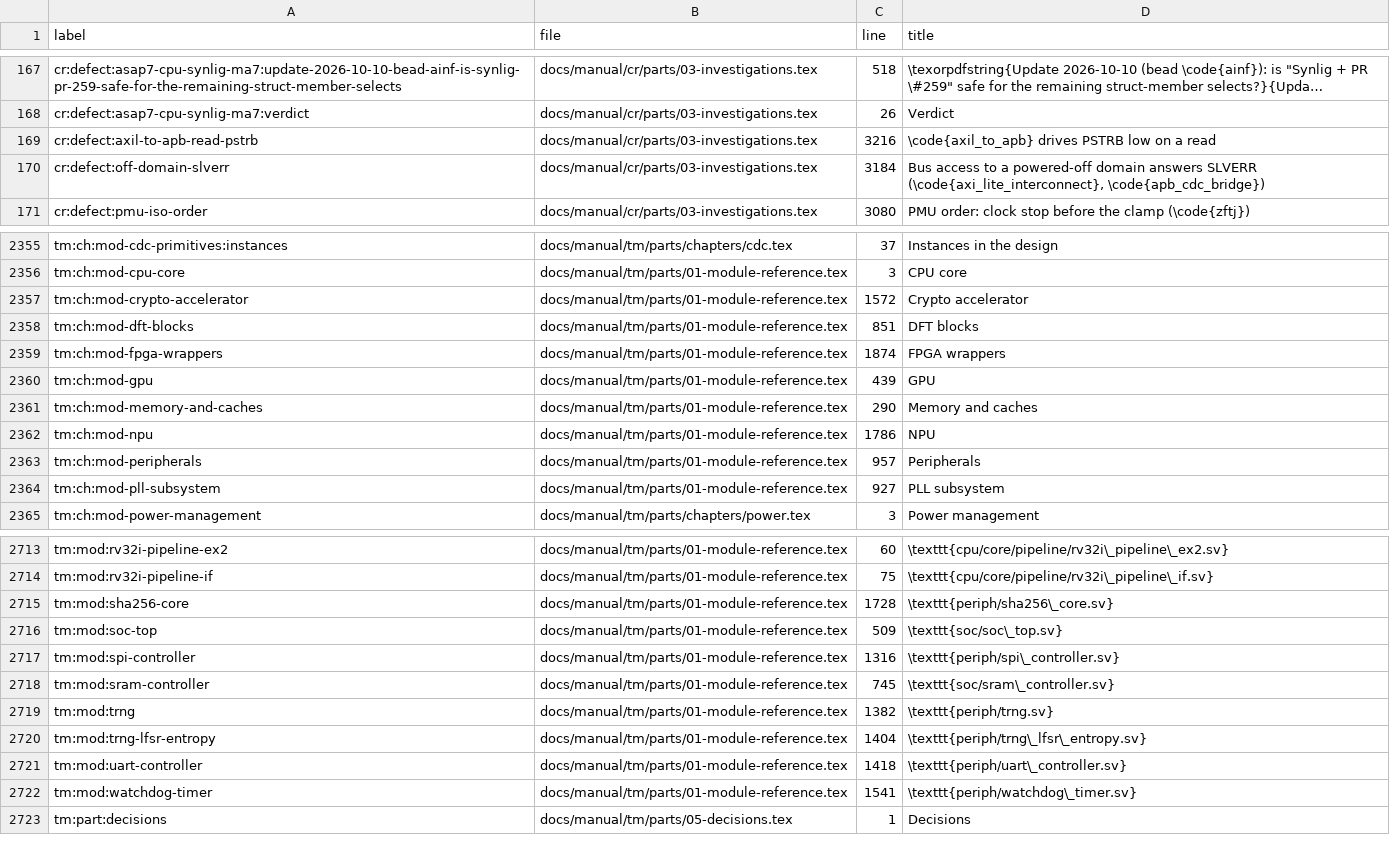
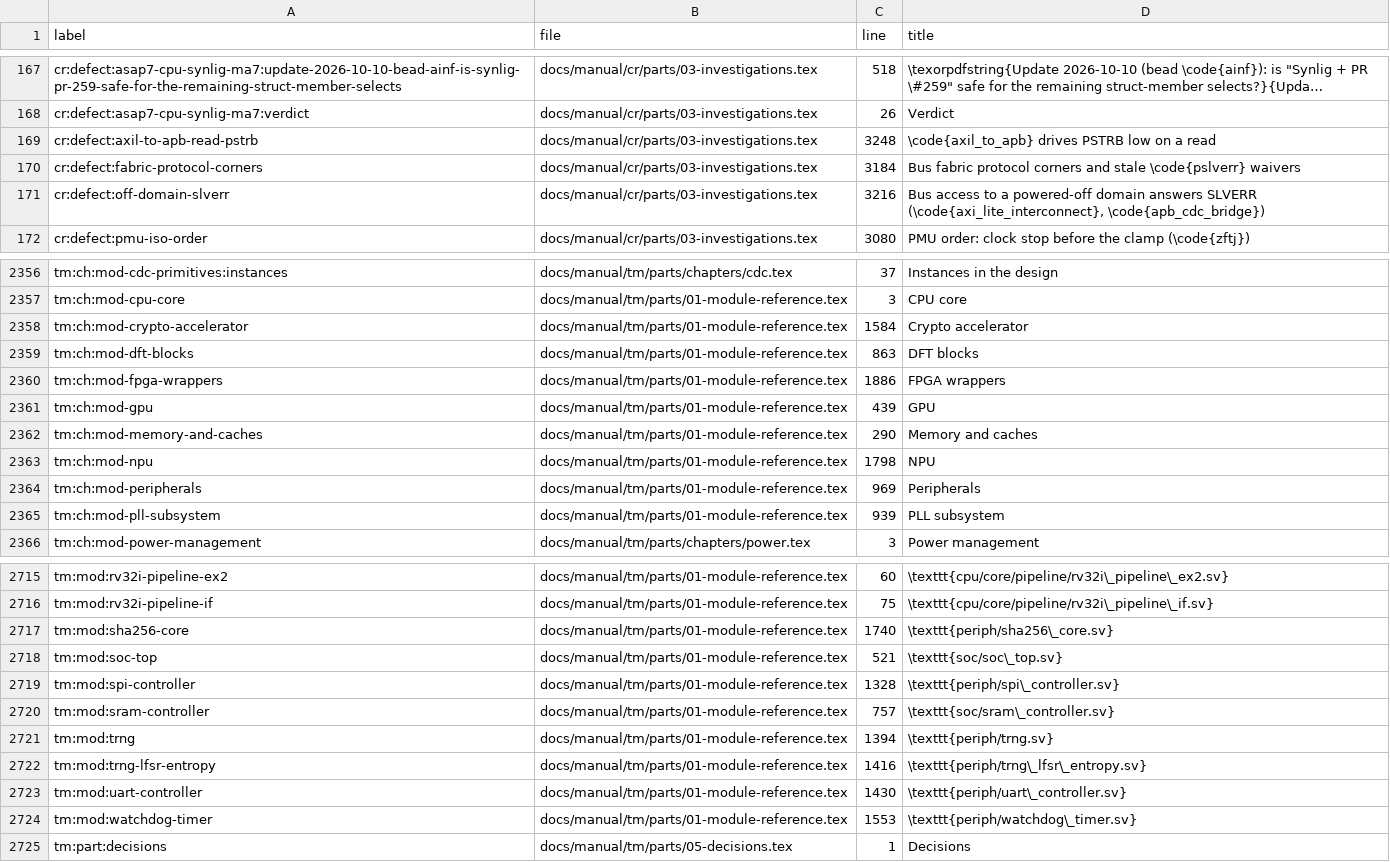
Before and after one commit to chuanseng-ng/claude_verilog_test, a TSV file: docs/manual/common/labels.tsv, drawn as a sheet; only a part is shown, gaps mark what is left out; long unchanged cells end in …; addresses are those after the commit; the diff covers the shown part only; the diff names each change by its address in the sheet, - before the commit and + after, or states it on an @@ line.

Commit message:
[Doc] axi4_to_axilite burst limits and fabric protocol-corner record
New TM section tm:mod:axi4-to-axilite lists the INCR-only and WLAST limits
with their expect_fail tests and the crossbar corner behaviour; CR entry
cr:defect:fabric-protocol-corners records measurements, mutants and the
pslverr waiver corrections.

```diff
--- a/docs/manual/common/labels.tsv
+++ b/docs/manual/common/labels.tsv
-C169 (line): 3216
+C169 (line): 3248
+row 170: cr:defect:fabric-protocol-corners | docs/manual/cr/parts/03-investigations.tex | 3184 | Bus fabric protocol corners and stale \code{pslverr} waivers
-C171 (line): 3184
+C171 (line): 3216
-C2358 (line): 1572
+C2358 (line): 1584
-C2359 (line): 851
+C2359 (line): 863
-C2360 (line): 1874
+C2360 (line): 1886
-C2363 (line): 1786
+C2363 (line): 1798
-C2364 (line): 957
+C2364 (line): 969
-C2365 (line): 927
+C2365 (line): 939
-C2717 (line): 1728
+C2717 (line): 1740
-C2718 (line): 509
+C2718 (line): 521
-C2719 (line): 1316
+C2719 (line): 1328
-C2720 (line): 745
+C2720 (line): 757
-C2721 (line): 1382
+C2721 (line): 1394
-C2722 (line): 1404
+C2722 (line): 1416
-C2723 (line): 1418
+C2723 (line): 1430
-C2724 (line): 1541
+C2724 (line): 1553
```
Also changed, not shown: 1 added row and 19 edited cells elsewhere in this file, 2 other files.
